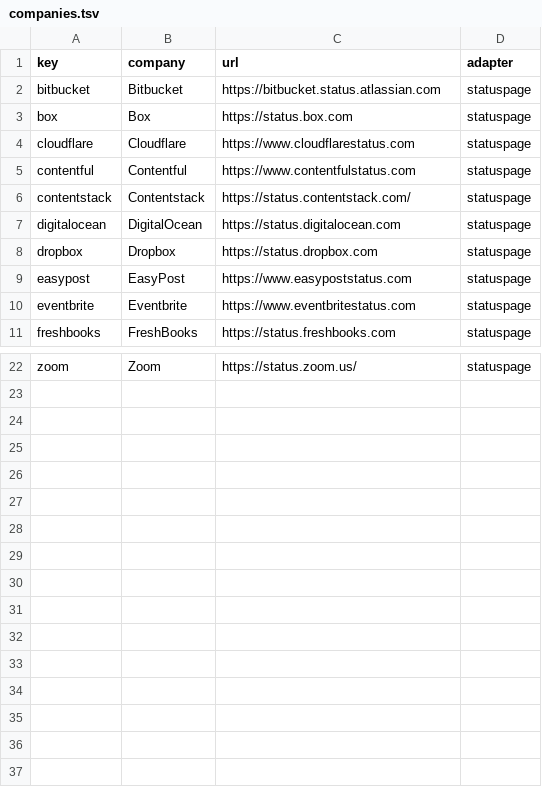
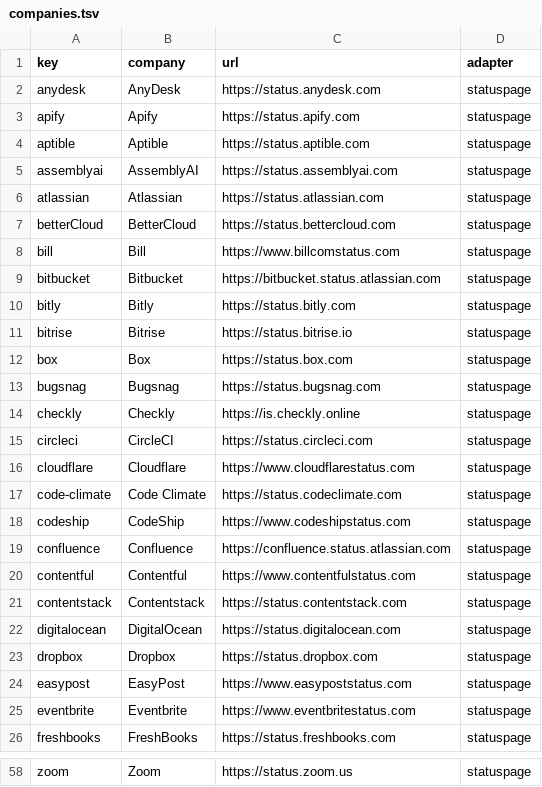
Before and after one commit to hwartig/saas-status-scraper, a TSV file: companies.tsv, drawn as a sheet; only a part is shown, gaps mark what is left out; addresses are those after the commit; the diff covers the shown part only; the diff names each change by its address in the sheet, - before the commit and + after, or states it on an @@ line.

```diff
--- a/companies.tsv
+++ b/companies.tsv
+row 2: anydesk | AnyDesk | https://status.anydesk.com | statuspage
+row 3: apify | Apify | https://status.apify.com | statuspage
+row 4: aptible | Aptible | https://status.aptible.com | statuspage
+row 5: assemblyai | AssemblyAI | https://status.assemblyai.com | statuspage
+row 6: atlassian | Atlassian | https://status.atlassian.com | statuspage
+row 7: betterCloud | BetterCloud | https://status.bettercloud.com | statuspage
+row 8: bill | Bill | https://www.billcomstatus.com | statuspage
+row 10: bitly | Bitly | https://status.bitly.com | statuspage
+row 11: bitrise | Bitrise | https://status.bitrise.io | statuspage
+row 13: bugsnag | Bugsnag | https://status.bugsnag.com | statuspage
+row 14: checkly | Checkly | https://is.checkly.online | statuspage
+row 15: circleci | CircleCI | https://status.circleci.com | statuspage
+row 17: code-climate | Code Climate | https://status.codeclimate.com | statuspage
+row 18: codeship | CodeShip | https://www.codeshipstatus.com | statuspage
+row 19: confluence | Confluence | https://confluence.status.atlassian.com | statuspage
-C21 (url): https://status.contentstack.com/
+C21 (url): https://status.contentstack.com
-C58 (url): https://status.zoom.us/
+C58 (url): https://status.zoom.us
```
Also changed, not shown: 21 added rows elsewhere in this file, 35 other files.
